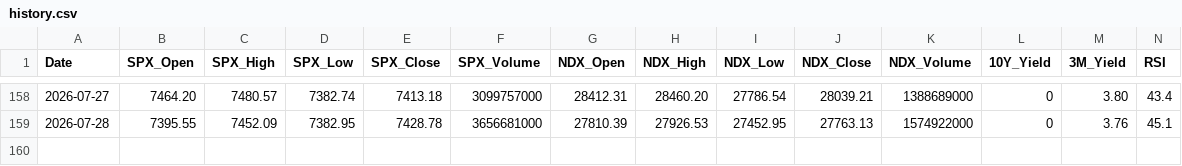
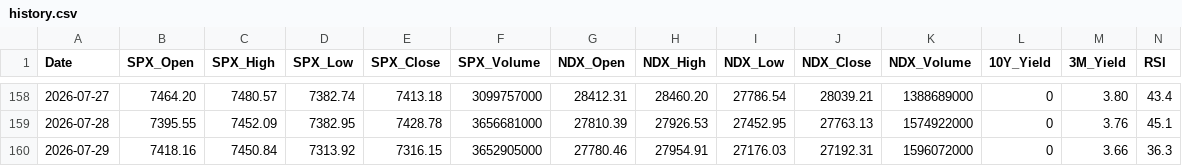
Before and after one commit to foodnoodle/daily-stock-bot, a CSV file: data/history.csv, drawn as a sheet; only a part is shown, gaps mark what is left out; rows hold the shown columns only; the diff names each change by its address in the sheet, - before the commit and + after, or states it on an @@ line.

```diff
--- a/data/history.csv
+++ b/data/history.csv
+row 160: 2026-07-29 | 7418.16 | 7450.84 | 7313.92 | 7316.15 | 3652905000 | 27780.46 | 27954.91 | 27176.03 | 27192.31 | 1596072000 | 0 | 3.66 | 36.3
```
